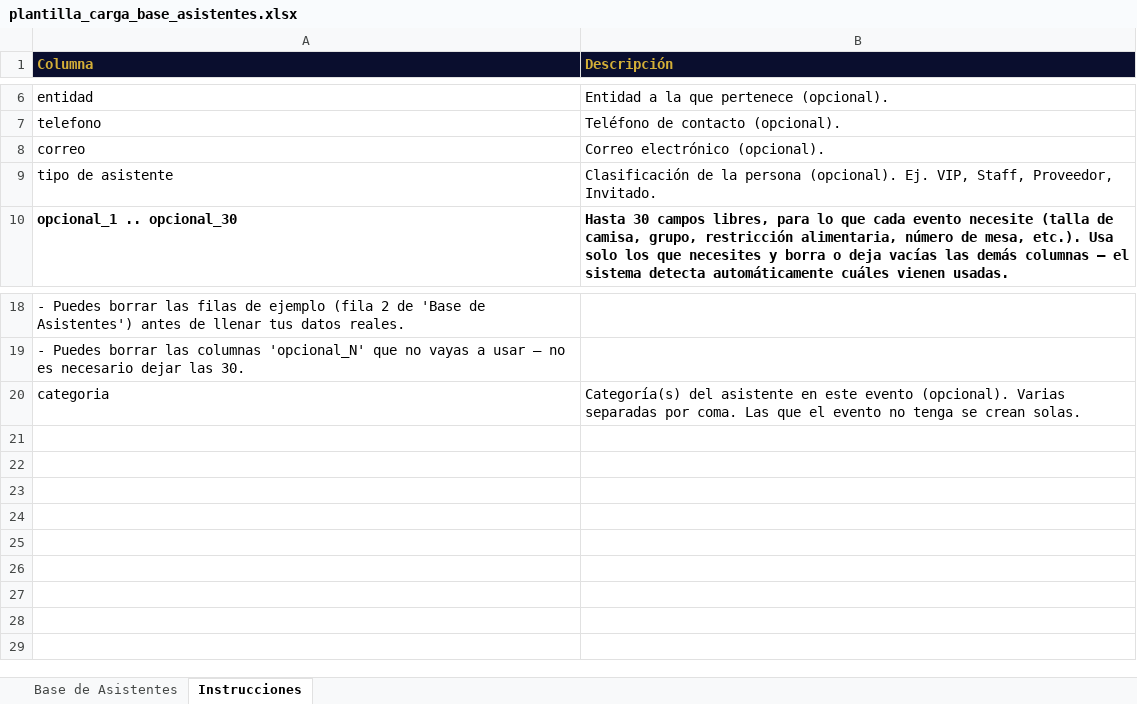
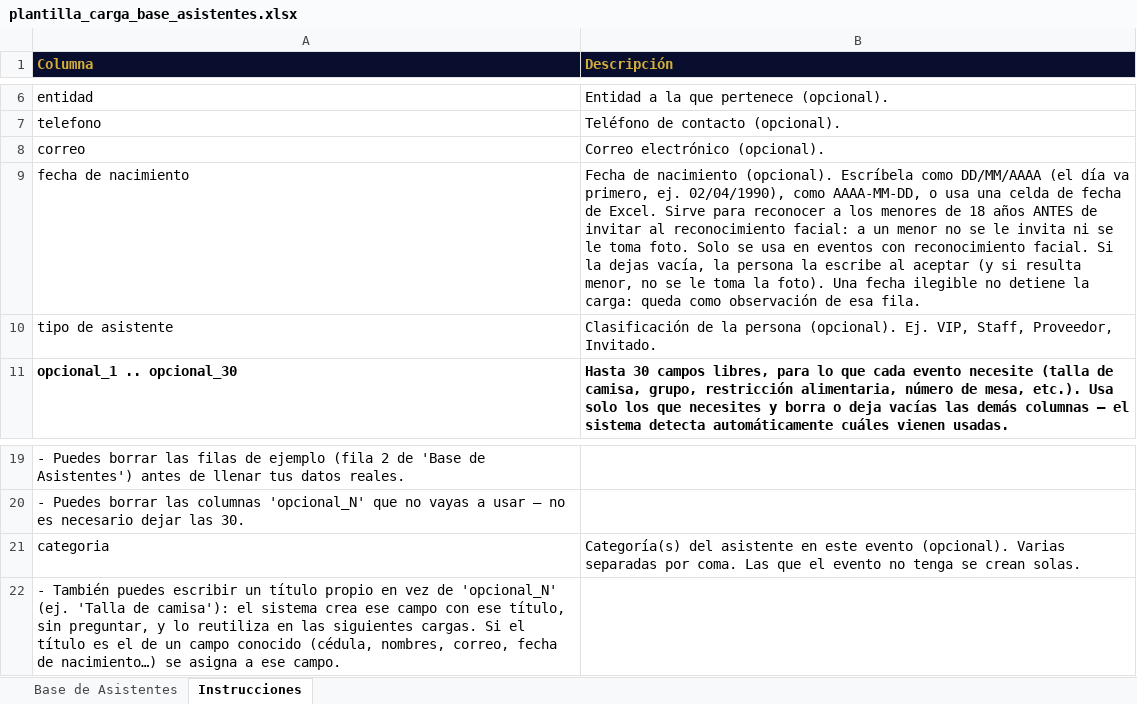
Before and after one commit to Juando26030/Facial-Recognition-GOLDEN, an Excel workbook: static/templates/plantilla_carga_base_asistentes.xlsx, sheet Instrucciones, drawn as a sheet; only a part is shown, gaps mark what is left out; values as stored, in another font and other column widths than the file's, no borders; the diff names each change by its address in the sheet, - before the commit and + after, or states it on an @@ line.

```diff
--- a/static/templates/plantilla_carga_base_asistentes.xlsx (sheet Instrucciones)
+++ b/static/templates/plantilla_carga_base_asistentes.xlsx (sheet Instrucciones)
+row 9: fecha de nacimiento | Fecha de nacimiento (opcional). Escríbela como DD/MM/AAAA (el día va primero, ej. 02/04/1990), como AAAA-MM-DD, o usa una celda de fecha de Excel. Sirve para reconocer a los menores de 18 años ANTES de invitar al reconocimiento facial: a un menor no se le invita ni se le toma foto. Solo se usa en eventos con reconocimiento facial. Si la dejas vacía, la persona la escribe al aceptar (y si resulta menor, no se le toma la foto). Una fecha ilegible no detiene la carga: queda como observación de esa fila.
+row 22: - También puedes escribir un título propio en vez de 'opcional_N' (ej. 'Talla de camisa'): el sistema crea ese campo con ese título, sin preguntar, y lo reutiliza en las siguientes cargas. Si el título es el de un campo conocido (cédula, nombres, correo, fecha de nacimiento…) se asigna a ese campo.
```
Also changed, not shown: sheet Base de Asistentes, 1 other file.
